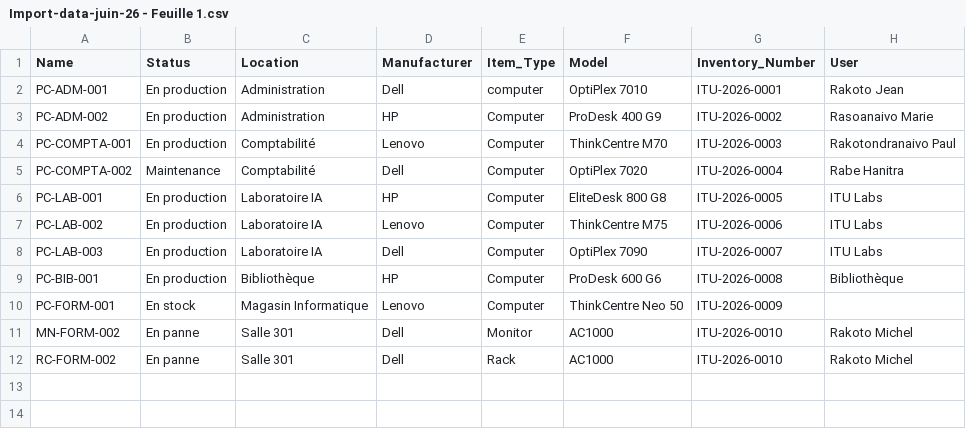
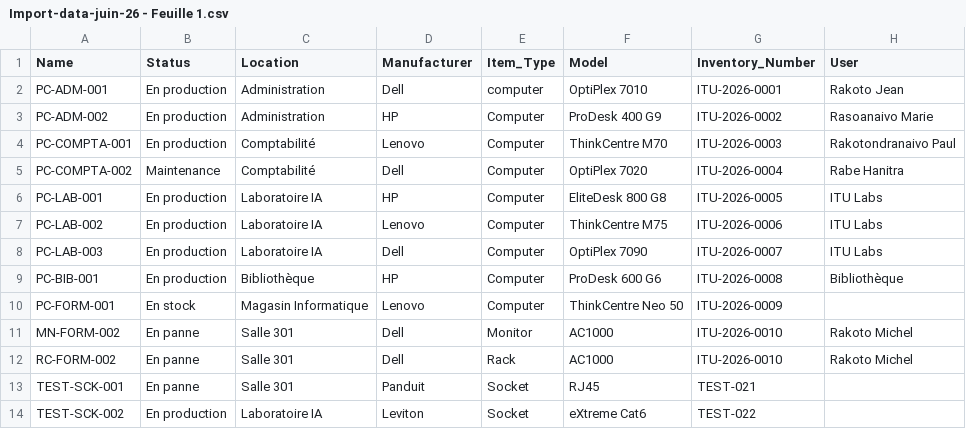
Before and after one commit to EdouardoRabe/glpi, a CSV file: csv/Import-data-juin-26 - Feuille 1.csv, drawn as a sheet.

Commit message:
add socket condition

```diff
--- a/csv/Import-data-juin-26 - Feuille 1.csv
+++ b/csv/Import-data-juin-26 - Feuille 1.csv
@@ -12 +12,3 @@ MN-FORM-002,En panne,Salle 301,Dell,Monitor,AC1000,ITU-2026-0010,Rakoto Michel
 RC-FORM-002,En panne,Salle 301,Dell,Rack,AC1000,ITU-2026-0010,Rakoto Michel
+TEST-SCK-001,En panne,Salle 301,Panduit,Socket,RJ45,TEST-021,
+TEST-SCK-002,En production,Laboratoire IA,Leviton,Socket,eXtreme Cat6,TEST-022,
```
Also changed, not shown: csv/Import-data-juin-26 - Feuille 2.csv, 5 other files.
